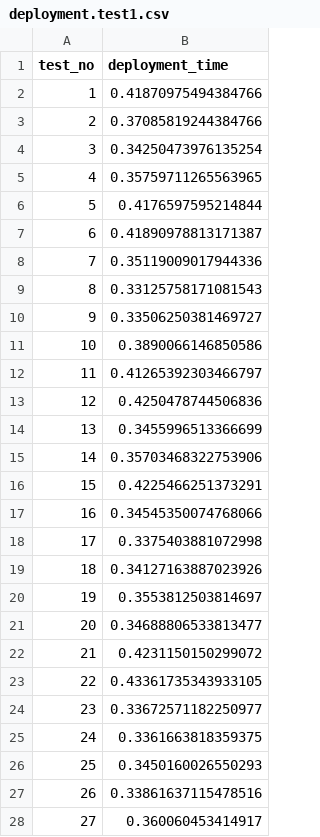
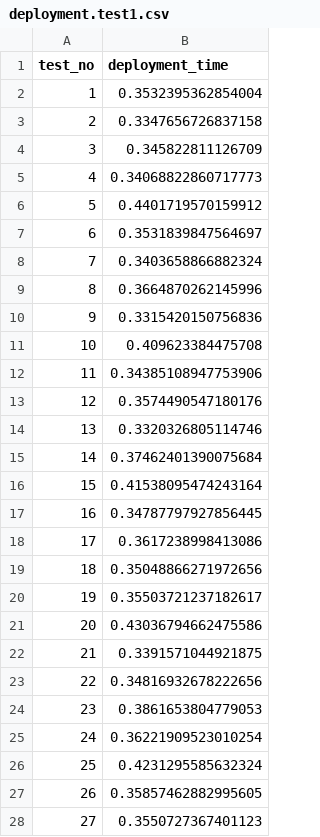
Before and after one commit to oakestra/oakestra, a CSV file: evaluation/deployment.test1.csv, drawn as a sheet; only a part is shown; the diff covers the shown part only.

```diff
--- a/evaluation/deployment.test1.csv
+++ b/evaluation/deployment.test1.csv
@@ -1,28 +1,28 @@
 test_no,deployment_time
-1,0.41870975494384766
-2,0.37085819244384766
-3,0.34250473976135254
-4,0.35759711265563965
-5,0.4176597595214844
-6,0.41890978813171387
-7,0.35119009017944336
-8,0.33125758171081543
-9,0.33506250381469727
-10,0.3890066146850586
-11,0.41265392303466797
-12,0.4250478744506836
-13,0.3455996513366699
-14,0.35703468322753906
-15,0.4225466251373291
-16,0.34545350074768066
-17,0.3375403881072998
-18,0.34127163887023926
-19,0.3553812503814697
-20,0.34688806533813477
-21,0.4231150150299072
-22,0.43361735343933105
-23,0.33672571182250977
-24,0.3361663818359375
-25,0.3450160026550293
-26,0.33861637115478516
-27,0.360060453414917
+1,0.3532395362854004
+2,0.3347656726837158
+3,0.345822811126709
+4,0.34068822860717773
+5,0.4401719570159912
+6,0.3531839847564697
+7,0.3403658866882324
+8,0.3664870262145996
+9,0.3315420150756836
+10,0.409623384475708
+11,0.34385108947753906
+12,0.3574490547180176
+13,0.3320326805114746
+14,0.37462401390075684
+15,0.41538095474243164
+16,0.34787797927856445
+17,0.3617238998413086
+18,0.35048866271972656
+19,0.35503721237182617
+20,0.43036794662475586
+21,0.3391571044921875
+22,0.34816932678222656
+23,0.3861653804779053
+24,0.36221909523010254
+25,0.4231295585632324
+26,0.35857462882995605
+27,0.3550727367401123
```
Also changed, not shown: 16 added rows and 6 edited cells elsewhere in this file, evaluation/cpumem.test1.csv, evaluation/deployment.test2.csv, 2 other files.
